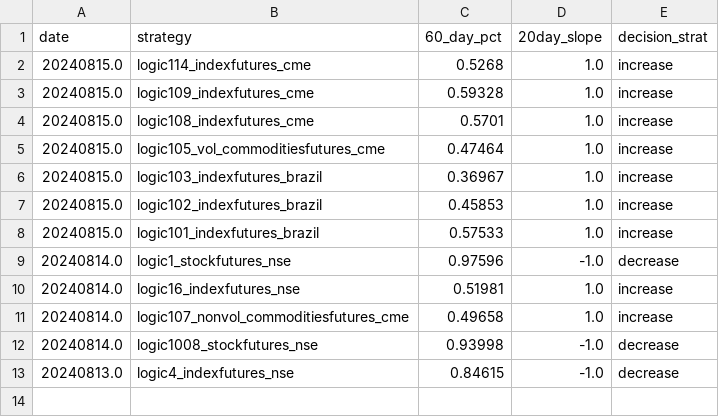
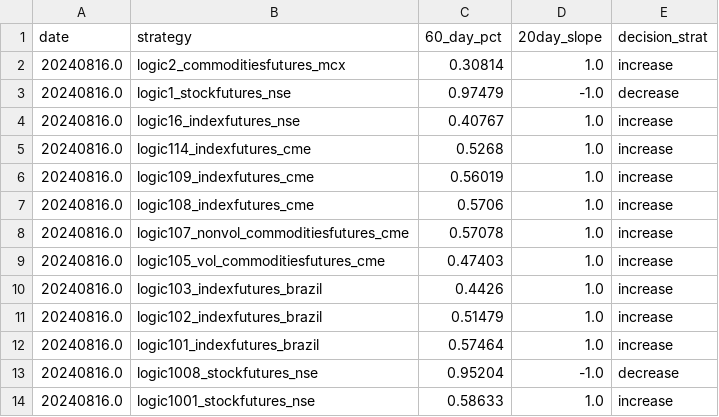
Before and after one commit to kanika-create/alloc, a CSV file: table3.csv, drawn as a sheet.

```diff
--- a/table3.csv
+++ b/table3.csv
@@ -1,13 +1,14 @@
 date,strategy,60_day_pct,20day_slope,decision_strat
-20240815.0,logic114_indexfutures_cme,0.5268,1.0,increase
-20240815.0,logic109_indexfutures_cme,0.59328,1.0,increase
-20240815.0,logic108_indexfutures_cme,0.5701,1.0,increase
-20240815.0,logic105_vol_commoditiesfutures_cme,0.47464,1.0,increase
-20240815.0,logic103_indexfutures_brazil,0.36967,1.0,increase
-20240815.0,logic102_indexfutures_brazil,0.45853,1.0,increase
-20240815.0,logic101_indexfutures_brazil,0.57533,1.0,increase
-20240814.0,logic1_stockfutures_nse,0.97596,-1.0,decrease
-20240814.0,logic16_indexfutures_nse,0.51981,1.0,increase
-20240814.0,logic107_nonvol_commoditiesfutures_cme,0.49658,1.0,increase
-20240814.0,logic1008_stockfutures_nse,0.93998,-1.0,decrease
-20240813.0,logic4_indexfutures_nse,0.84615,-1.0,decrease
+20240816.0,logic2_commoditiesfutures_mcx,0.30814,1.0,increase
+20240816.0,logic1_stockfutures_nse,0.97479,-1.0,decrease
+20240816.0,logic16_indexfutures_nse,0.40767,1.0,increase
+20240816.0,logic114_indexfutures_cme,0.5268,1.0,increase
+20240816.0,logic109_indexfutures_cme,0.56019,1.0,increase
+20240816.0,logic108_indexfutures_cme,0.5706,1.0,increase
+20240816.0,logic107_nonvol_commoditiesfutures_cme,0.57078,1.0,increase
+20240816.0,logic105_vol_commoditiesfutures_cme,0.47403,1.0,increase
+20240816.0,logic103_indexfutures_brazil,0.4426,1.0,increase
+20240816.0,logic102_indexfutures_brazil,0.51479,1.0,increase
+20240816.0,logic101_indexfutures_brazil,0.57464,1.0,increase
+20240816.0,logic1008_stockfutures_nse,0.95204,-1.0,decrease
+20240816.0,logic1001_stockfutures_nse,0.58633,1.0,increase
```
Also changed, not shown: table1.csv, table2.csv.
